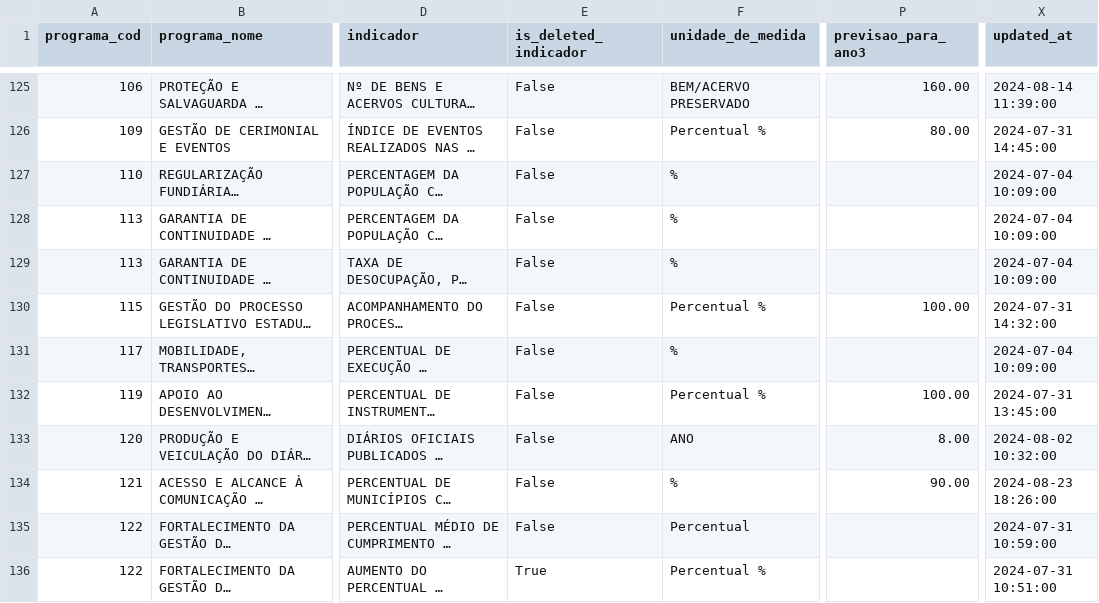
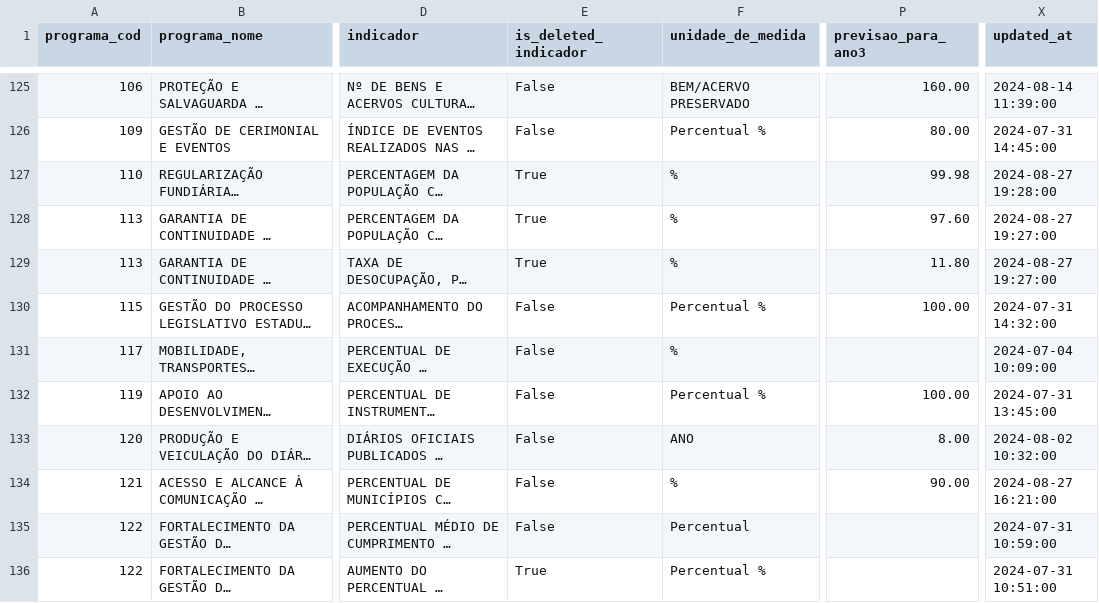
Before and after one commit to splor-mg/dados-sigplan-planejamento-2025, a CSV file: data/indicadores_planejamento.csv, drawn as a sheet; only a part is shown, gaps mark what is left out; long unchanged cells end in …; the diff covers the shown part only; the diff names each change by its address in the sheet, - before the commit and + after, or states it on an @@ line.

```diff
--- a/data/indicadores_planejamento.csv
+++ b/data/indicadores_planejamento.csv
-E127:E129 (is_deleted_indicador): False
+E127:E129 (is_deleted_indicador): True
-P127 (previsao_para_ano3): (empty)
+P127 (previsao_para_ano3): 99.98
-X127 (updated_at): 2024-07-04 10:09:00
+X127 (updated_at): 2024-08-27 19:28:00
-P128 (previsao_para_ano3): (empty)
+P128 (previsao_para_ano3): 97.60
-X128:X129 (updated_at): 2024-07-04 10:09:00
+X128:X129 (updated_at): 2024-08-27 19:27:00
-P129 (previsao_para_ano3): (empty)
+P129 (previsao_para_ano3): 11.80
-X134 (updated_at): 2024-08-23 18:26:00
+X134 (updated_at): 2024-08-27 16:21:00
```
Also changed, not shown: 1 added row, 1 removed row, 32 moved rows and 7 edited cells elsewhere in this file, 6 other files.
